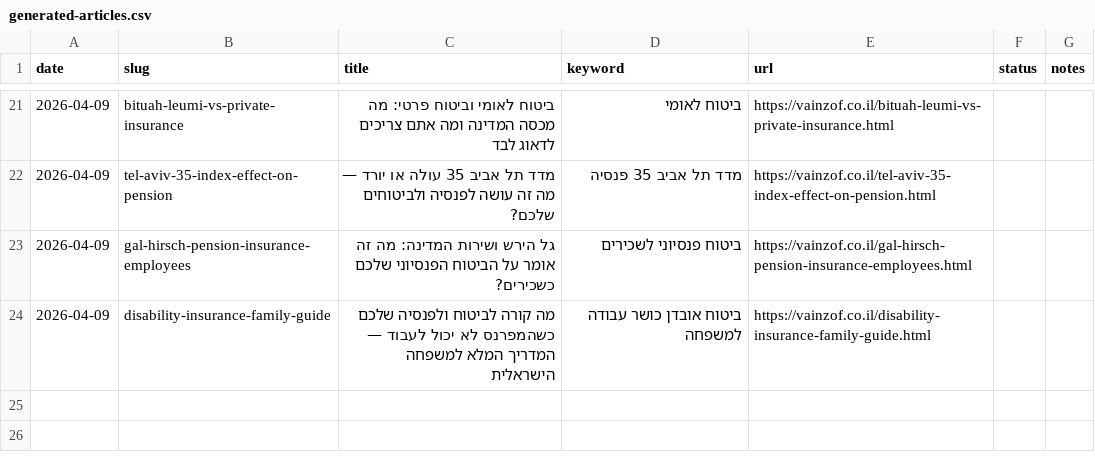
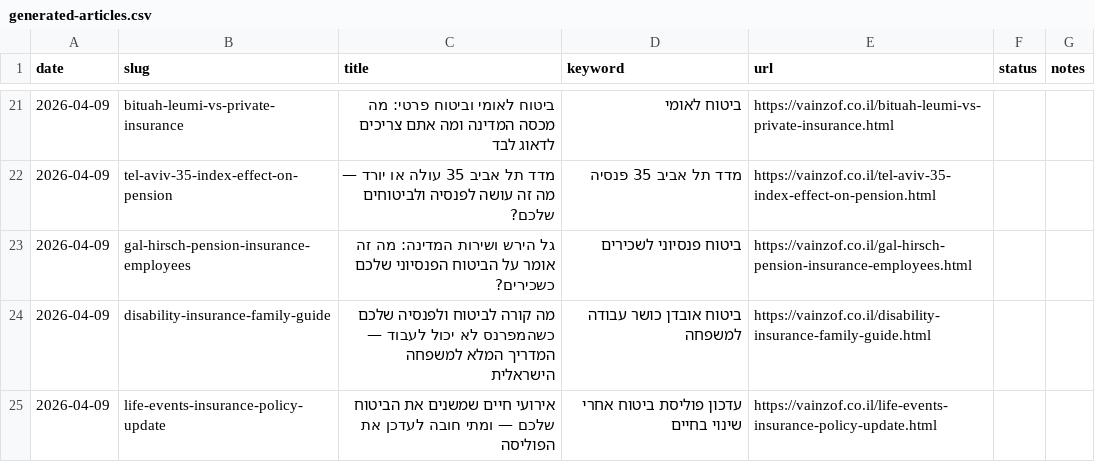
Before and after one commit to reginazaidler/vainzof, a CSV file: reports/generated-articles.csv, drawn as a sheet; only a part is shown, gaps mark what is left out; the diff names each change by its address in the sheet, - before the commit and + after, or states it on an @@ line.

Commit message:
auto: trends report update [2026-04-09 21:08 UTC]

```diff
--- a/reports/generated-articles.csv
+++ b/reports/generated-articles.csv
+row 25: 2026-04-09 | life-events-insurance-policy-update | אירועי חיים שמשנים את הביטוח שלכם — ומתי חובה לעדכן את הפוליסה | עדכון פוליסת ביטוח אחרי שינוי בחיים | https://vainzof.co.il/life-events-insurance-policy-update.html
```
Also changed, not shown: 4 other files.
